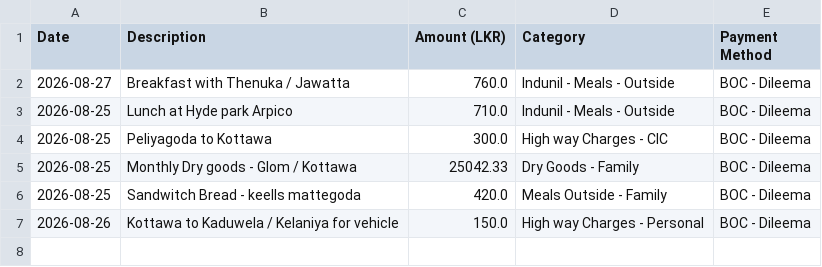
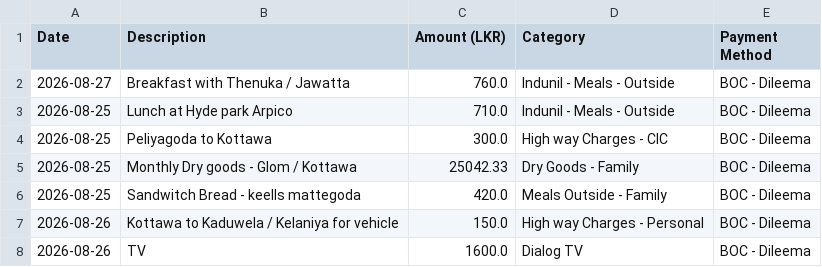
Before and after one commit to idulakpr/family-finance-tracker, a CSV file: data/expenses.csv, drawn as a sheet.

Commit message:
Add new expense

```diff
--- a/data/expenses.csv
+++ b/data/expenses.csv
@@ -7 +7,2 @@ Date,Description,Amount (LKR),Category,Payment Method
 2026-08-26,Kottawa to Kaduwela / Kelaniya for vehicle,150.0,High way Charges - Personal,BOC - Dileema
+2026-08-26,TV,1600.0,Dialog TV,BOC - Dileema
```
